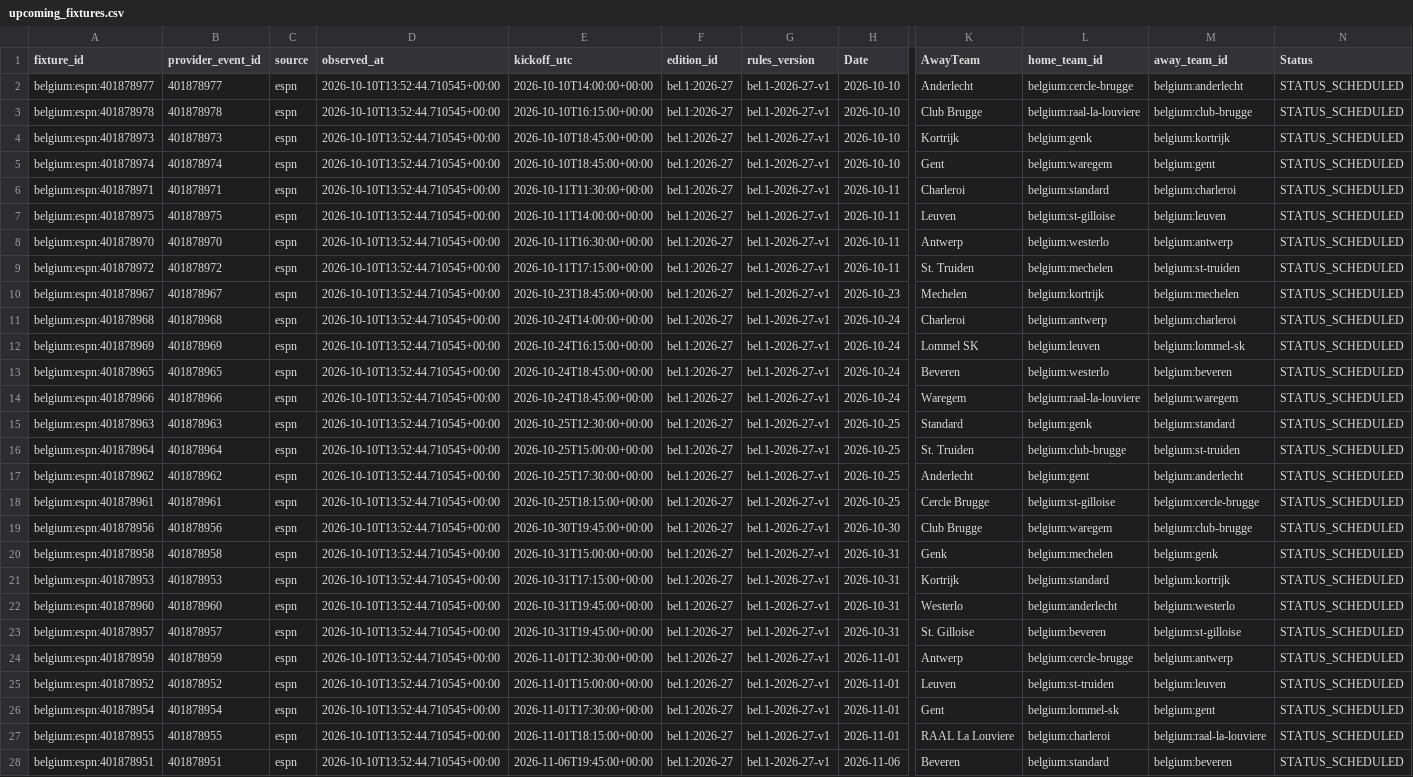
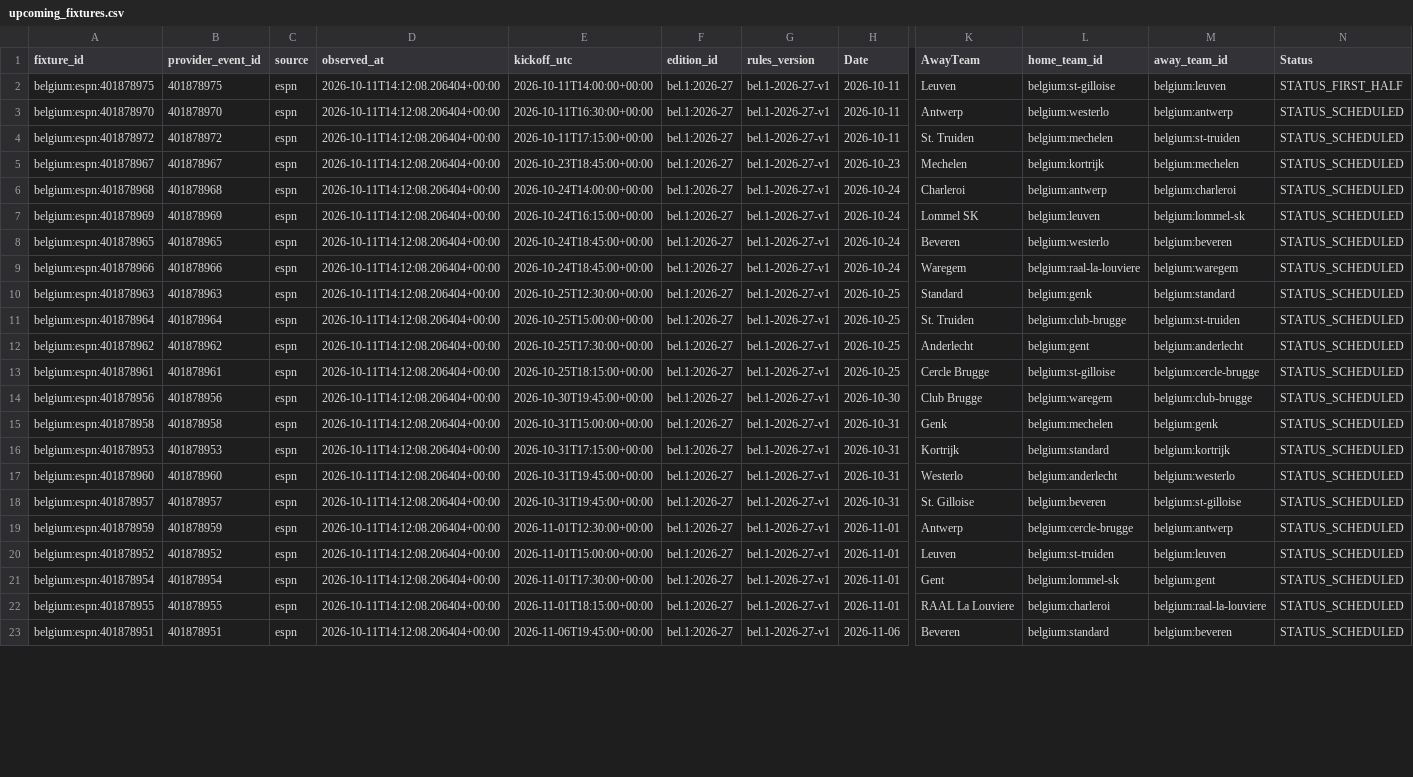
Before and after one commit to gmalbert/belgium-soccer, a CSV file: data_files/upcoming_fixtures.csv, drawn as a sheet; only a part is shown, gaps mark what is left out; removed rows and columns are numbered as before the commit, all else as after; rows hold the shown columns only; the diff covers the shown part only; the diff names each change by its address in the sheet, - before the commit and + after, or states it on an @@ line.

```diff
--- a/data_files/upcoming_fixtures.csv
+++ b/data_files/upcoming_fixtures.csv
-row 2: belgium:espn:401878977 | 401878977 | espn | 2026-10-10T13:52:44.710545+00:00 | 2026-10-10T14:00:00+00:00 | bel.1:2026-27 | bel.1-2026-27-v1 | 2026-10-10 | Anderlecht | belgium:cercle-brugge | belgium:anderlecht | STATUS_SCHEDULED
-row 3: belgium:espn:401878978 | 401878978 | espn | 2026-10-10T13:52:44.710545+00:00 | 2026-10-10T16:15:00+00:00 | bel.1:2026-27 | bel.1-2026-27-v1 | 2026-10-10 | Club Brugge | belgium:raal-la-louviere | belgium:club-brugge | STATUS_SCHEDULED
-row 4: belgium:espn:401878973 | 401878973 | espn | 2026-10-10T13:52:44.710545+00:00 | 2026-10-10T18:45:00+00:00 | bel.1:2026-27 | bel.1-2026-27-v1 | 2026-10-10 | Kortrijk | belgium:genk | belgium:kortrijk | STATUS_SCHEDULED
-row 5: belgium:espn:401878974 | 401878974 | espn | 2026-10-10T13:52:44.710545+00:00 | 2026-10-10T18:45:00+00:00 | bel.1:2026-27 | bel.1-2026-27-v1 | 2026-10-10 | Gent | belgium:waregem | belgium:gent | STATUS_SCHEDULED
-row 6: belgium:espn:401878971 | 401878971 | espn | 2026-10-10T13:52:44.710545+00:00 | 2026-10-11T11:30:00+00:00 | bel.1:2026-27 | bel.1-2026-27-v1 | 2026-10-11 | Charleroi | belgium:standard | belgium:charleroi | STATUS_SCHEDULED
-D2:D23 (observed_at): 2026-10-10T13:52:44.710545+00:00
+D2:D23 (observed_at): 2026-10-11T14:12:08.206404+00:00
-N2 (Status): STATUS_SCHEDULED
+N2 (Status): STATUS_FIRST_HALF
```
Also changed, not shown: 26 edited cells elsewhere in this file, data_files/poisson_metrics_history.csv, data_files/upcoming_predictions.csv, 14 other files.
